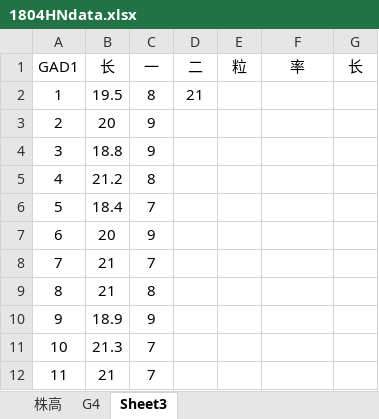
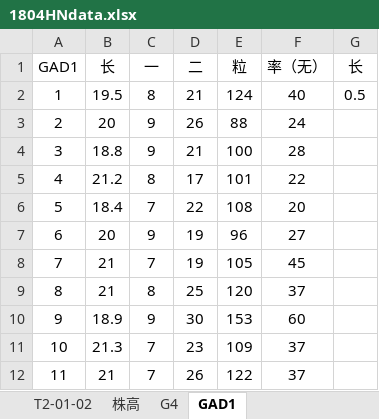
Before and after one commit to HanYouyang/GrowUp2018, an Excel workbook: 1804HNdata.xlsx, sheet GAD1, drawn as a sheet; only a part is shown; values as stored, in another font and other column widths than the file's, no borders; the diff covers the shown part only; the diff names each change by its address in the sheet, - before the commit and + after, or states it on an @@ line.

```diff
--- a/1804HNdata.xlsx (sheet GAD1)
+++ b/1804HNdata.xlsx (sheet GAD1)
-sheet tab: Sheet3
+sheet tab: GAD1
+sheet tab: T2-01-02
-F1: 率
+F1: 率（无）
-E2 (粒): (empty)
+E2 (粒): 124
-F2 (率（无）): (empty)
+F2 (率（无）): 40
-G2 (长): (empty)
+G2 (长): 0.5
-D3 (二): (empty)
+D3 (二): 26
-E3 (粒): (empty)
+E3 (粒): 88
-F3 (率（无）): (empty)
+F3 (率（无）): 24
-D4 (二): (empty)
+D4 (二): 21
-E4 (粒): (empty)
+E4 (粒): 100
-F4 (率（无）): (empty)
+F4 (率（无）): 28
-D5 (二): (empty)
+D5 (二): 17
-E5 (粒): (empty)
+E5 (粒): 101
-F5 (率（无）): (empty)
+F5 (率（无）): 22
-D6 (二): (empty)
+D6 (二): 22
-E6 (粒): (empty)
+E6 (粒): 108
-F6 (率（无）): (empty)
+F6 (率（无）): 20
-D7:D8 (二): (empty)
+D7:D8 (二): 19
-E7 (粒): (empty)
+E7 (粒): 96
-F7 (率（无）): (empty)
+F7 (率（无）): 27
-E8 (粒): (empty)
+E8 (粒): 105
-F8 (率（无）): (empty)
+F8 (率（无）): 45
-D9 (二): (empty)
+D9 (二): 25
-E9 (粒): (empty)
+E9 (粒): 120
-F9 (率（无）): (empty)
+F9 (率（无）): 37
-D10 (二): (empty)
+D10 (二): 30
-E10 (粒): (empty)
+E10 (粒): 153
-F10 (率（无）): (empty)
+F10 (率（无）): 60
-D11 (二): (empty)
+D11 (二): 23
-E11 (粒): (empty)
+E11 (粒): 109
-F11:F12 (率（无）): (empty)
+F11:F12 (率（无）): 37
-D12 (二): (empty)
+D12 (二): 26
-E12 (粒): (empty)
+E12 (粒): 122
```
Also changed, not shown: 78 edited cells elsewhere in this sheet, 34 other files.
